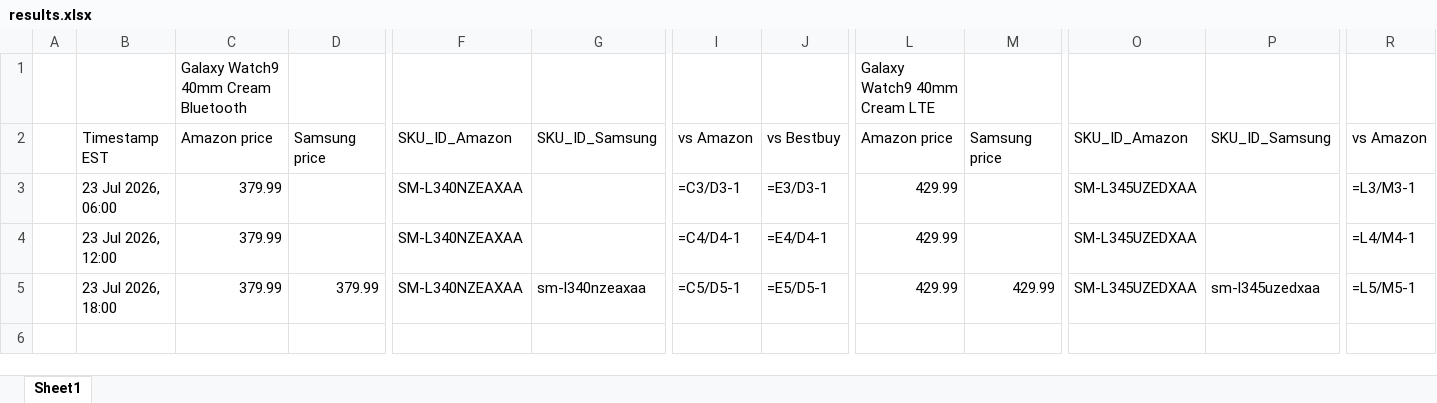
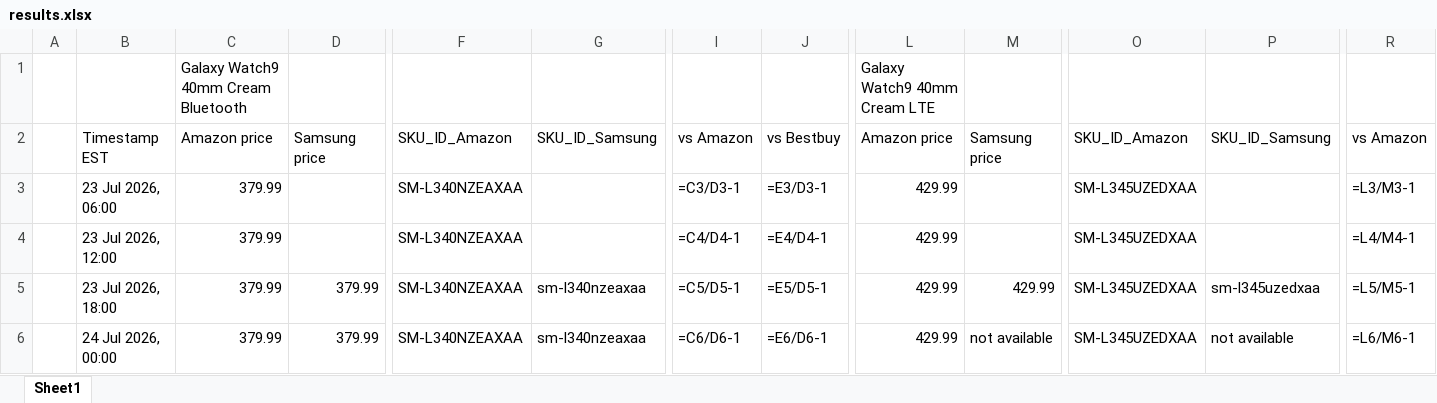
Before and after one commit to rathi-eucloid/launch-watches, an Excel workbook: outputs/results.xlsx, sheet Sheet1, drawn as a sheet; only a part is shown, gaps mark what is left out; values as stored, in another font and other column widths than the file's, no borders; formulas without a stored value are shown as written; rows hold the shown columns only; the diff names each change by its address in the sheet, - before the commit and + after, or states it on an @@ line.

```diff
--- a/outputs/results.xlsx (sheet Sheet1)
+++ b/outputs/results.xlsx (sheet Sheet1)
+row 6:  | 24 Jul 2026, 00:00 | 379.99 | 379.99 | SM-L340NZEAXAA | sm-l340nzeaxaa | =C6/D6-1 | =E6/D6-1 | 429.99 | not available | SM-L345UZEDXAA | not available | =L6/M6-1
```
Also changed, not shown: 21 other files.
